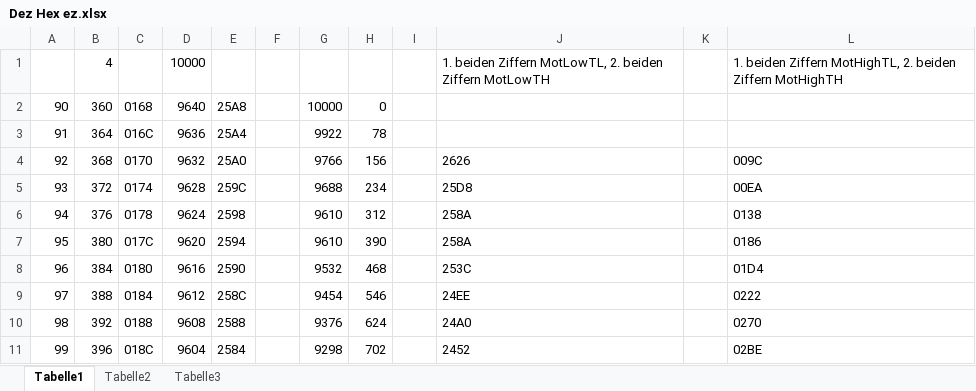
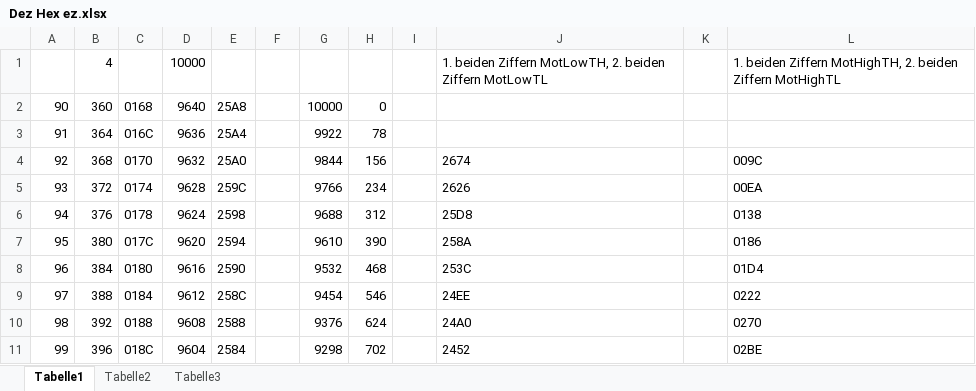
Before and after one commit to Serseus/ItProject2018, an Excel workbook: Documentation/Werte + Resourcen/Dez Hex ez.xlsx, sheet Tabelle1, drawn as a sheet; only a part is shown; values as stored, in another font and other column widths than the file's, no borders; the diff names each change by its address in the sheet, - before the commit and + after, or states it on an @@ line.

```diff
--- a/Documentation/Werte + Resourcen/Dez Hex ez.xlsx (sheet Tabelle1)
+++ b/Documentation/Werte + Resourcen/Dez Hex ez.xlsx (sheet Tabelle1)
-J1: …beiden Ziffern MotLowTL, 2. beiden Ziffern MotLowTH
+J1: …beiden Ziffern MotLowTH, 2. beiden Ziffern MotLowTL
-L1: …beiden Ziffern MotHighTL, 2. beiden Ziffern MotHighTH
+L1: …beiden Ziffern MotHighTH, 2. beiden Ziffern MotHighTL
-G4: 9766
+G4: 9844
-J4: 2626
+J4: 2674
-G5: 9688
+G5: 9766
-J5: 25D8
+J5: 2626
-G6: 9610
+G6: 9688
-J6: 258A
+J6: 25D8
```
Also changed, not shown: 1 other file.
